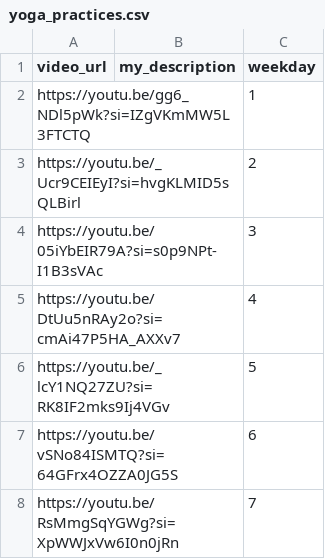
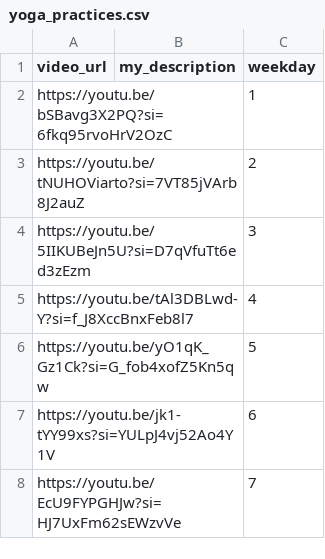
Before and after one commit to strello4ka/YogaDailyBot, a CSV file: app/content/yoga_practices.csv, drawn as a sheet.

```diff
--- a/app/content/yoga_practices.csv
+++ b/app/content/yoga_practices.csv
@@ -1,8 +1,8 @@
 video_url,my_description,weekday
-https://youtu.be/gg6_NDl5pWk?si=IZgVKmMW5L3FTCTQ,,1
-https://youtu.be/_Ucr9CEIEyI?si=hvgKLMID5sQLBirl,,2
-https://youtu.be/05iYbEIR79A?si=s0p9NPt-I1B3sVAc,,3
-https://youtu.be/DtUu5nRAy2o?si=cmAi47P5HA_AXXv7,,4
-https://youtu.be/_lcY1NQ27ZU?si=RK8IF2mks9Ij4VGv,,5
-https://youtu.be/vSNo84ISMTQ?si=64GFrx4OZZA0JG5S,,6
-https://youtu.be/RsMmgSqYGWg?si=XpWWJxVw6I0n0jRn,,7
+https://youtu.be/bSBavg3X2PQ?si=6fkq95rvoHrV2OzC,,1
+https://youtu.be/tNUHOViarto?si=7VT85jVArb8J2auZ,,2
+https://youtu.be/5IIKUBeJn5U?si=D7qVfuTt6ed3zEzm,,3
+https://youtu.be/tAl3DBLwd-Y?si=f_J8XccBnxFeb8l7,,4
+https://youtu.be/yO1qK_Gz1Ck?si=G_fob4xofZ5Kn5qw,,5
+https://youtu.be/jk1-tYY99xs?si=YULpJ4vj52Ao4Y1V,,6
+https://youtu.be/EcU9FYPGHJw?si=HJ7UxFm62sEWzvVe,,7
```
Also changed, not shown: 4 other files.
